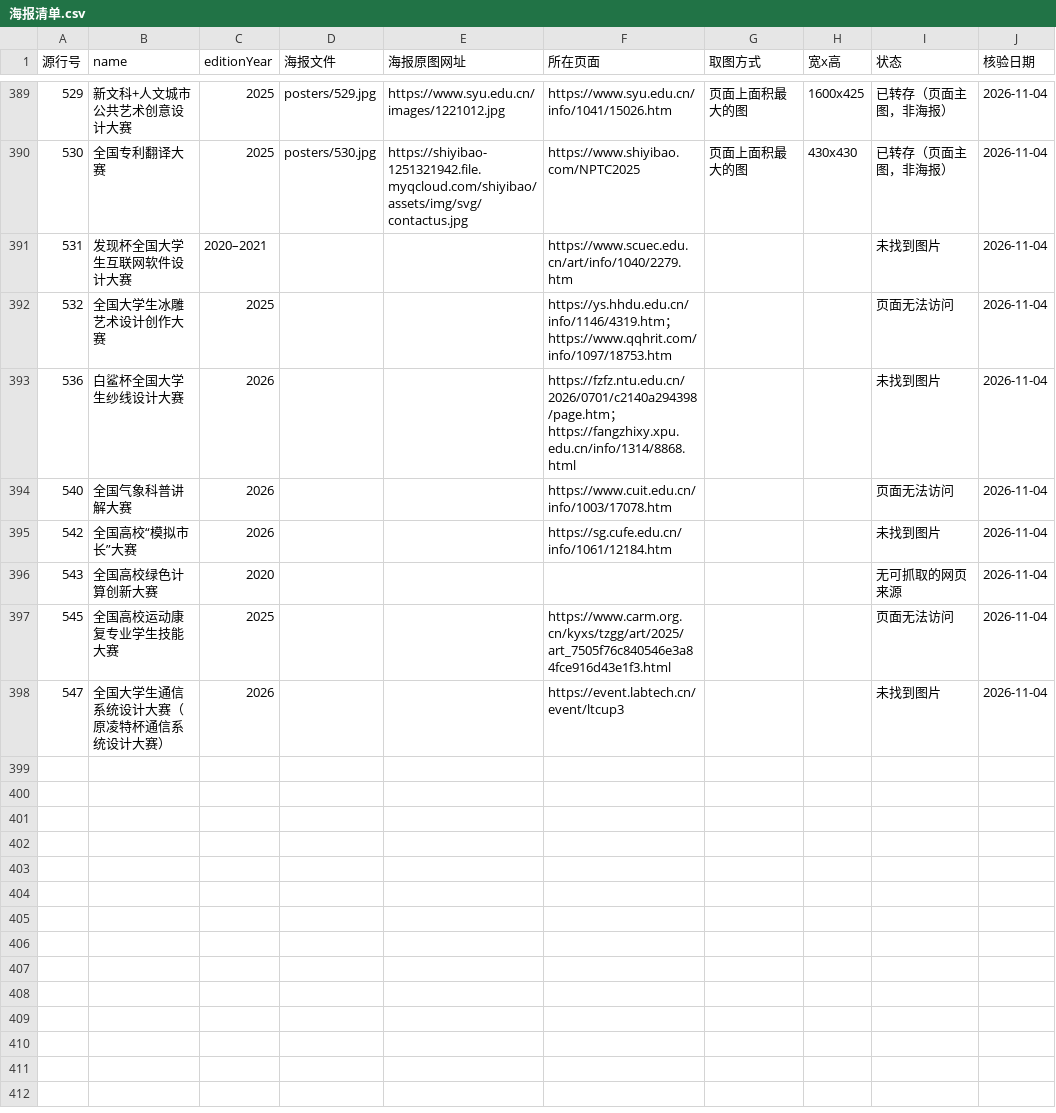
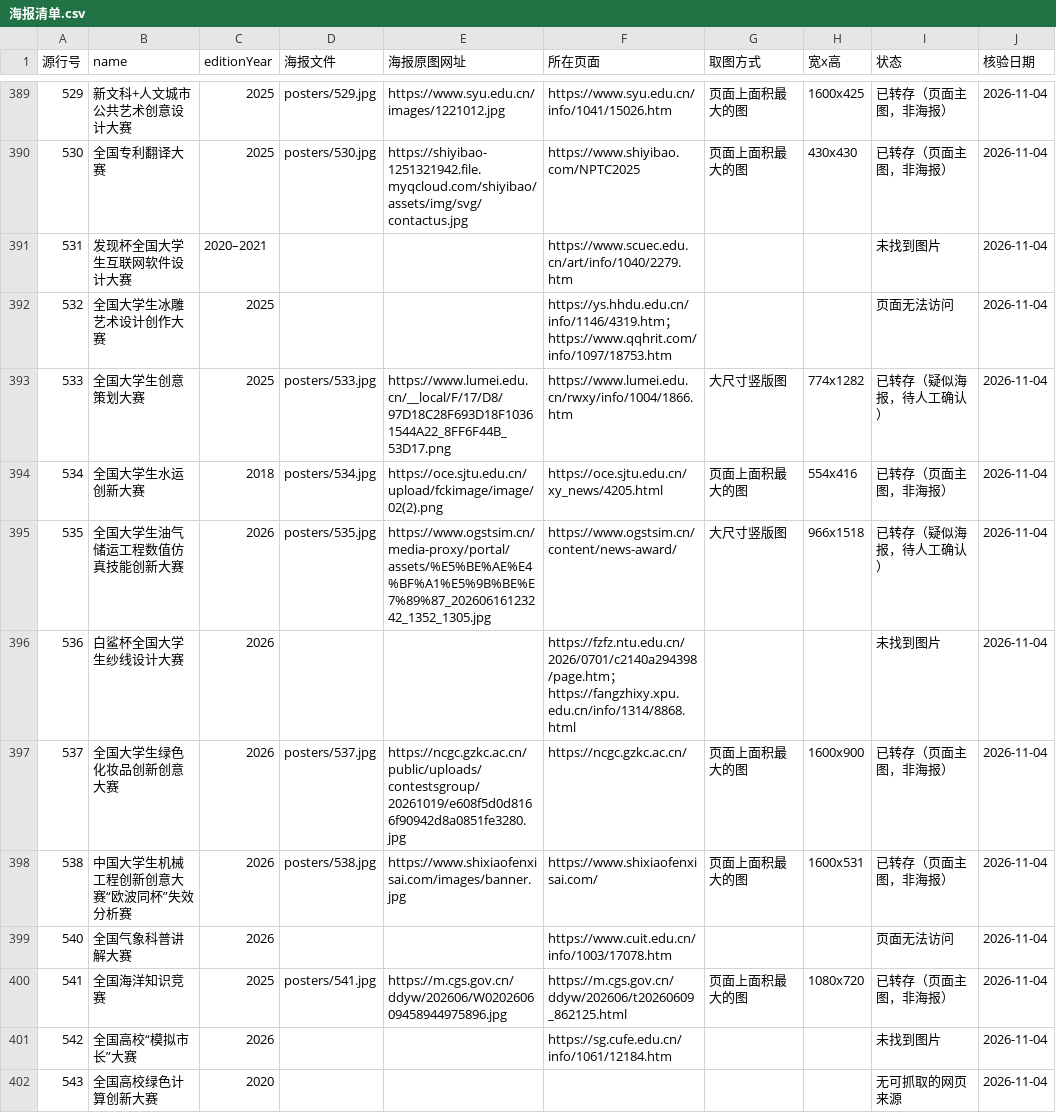
Before and after one commit to HarperCA/college-competition-database, a CSV file: data/学生比赛名录/海报/海报清单.csv, drawn as a sheet; only a part is shown, gaps mark what is left out; the shorter side is filled out with more unchanged rows; the diff covers the shown part only.

```diff
--- a/data/学生比赛名录/海报/海报清单.csv
+++ b/data/学生比赛名录/海报/海报清单.csv
@@ -392,4 +392,10 @@
 532,全国大学生冰雕艺术设计创作大赛,2025,,,https://ys.hhdu.edu.cn/info/1146/4319.htm；https://www.qqhrit.com/info/1097/18753.htm,,,页面无法访问,2026-11-04
+533,全国大学生创意策划大赛,2025,posters/533.jpg,https://www.lumei.edu.cn/__local/F/17/D8/97D18C28F693D18F10361544A22_8FF6F44B_53D17.png,https://www.lumei.edu.cn/rwxy/info/1004/1866.htm,大尺寸竖版图,774x1282,已转存（疑似海报，待人工确认）,2026-11-04
+534,全国大学生水运创新大赛,2018,posters/534.jpg,https://oce.sjtu.edu.cn/upload/fckimage/image/02(2).png,https://oce.sjtu.edu.cn/xy_news/4205.html,页面上面积最大的图,554x416,已转存（页面主图，非海报）,2026-11-04
+535,全国大学生油气储运工程数值仿真技能创新大赛,2026,posters/535.jpg,https://www.ogstsim.cn/media-proxy/portal/assets/%E5%BE%AE%E4%BF%A1%E5%9B%BE%E7%89%87_20260616123242_1352_1305.jpg,https://www.ogstsim.cn/content/news-award/,大尺寸竖版图,966x1518,已转存（疑似海报，待人工确认）,2026-11-04
 536,白鲨杯全国大学生纱线设计大赛,2026,,,https://fzfz.ntu.edu.cn/2026/0701/c2140a294398/page.htm；https://fangzhixy.xpu.edu.cn/info/1314/8868.html,,,未找到图片,2026-11-04
+537,全国大学生绿色化妆品创新创意大赛,2026,posters/537.jpg,https://ncgc.gzkc.ac.cn/public/uploads/contestsgroup/20261019/e608f5d0d8166f90942d8a0851fe3280.jpg,https://ncgc.gzkc.ac.cn/,页面上面积最大的图,1600x900,已转存（页面主图，非海报）,2026-11-04
+538,中国大学生机械工程创新创意大赛“欧波同杯”失效分析赛,2026,posters/538.jpg,https://www.shixiaofenxisai.com/images/banner.jpg,https://www.shixiaofenxisai.com/,页面上面积最大的图,1600x531,已转存（页面主图，非海报）,2026-11-04
 540,全国气象科普讲解大赛,2026,,,https://www.cuit.edu.cn/info/1003/17078.htm,,,页面无法访问,2026-11-04
+541,全国海洋知识竞赛,2025,posters/541.jpg,https://m.cgs.gov.cn/ddyw/202606/W020260609458944975896.jpg,https://m.cgs.gov.cn/ddyw/202606/t20260609_862125.html,页面上面积最大的图,1080x720,已转存（页面主图，非海报）,2026-11-04
 542,全国高校“模拟市长”大赛,2026,,,https://sg.cufe.edu.cn/info/1061/12184.htm,,,未找到图片,2026-11-04
```
Also changed, not shown: 6 added rows and 18 edited cells elsewhere in this file, 10 other files.
